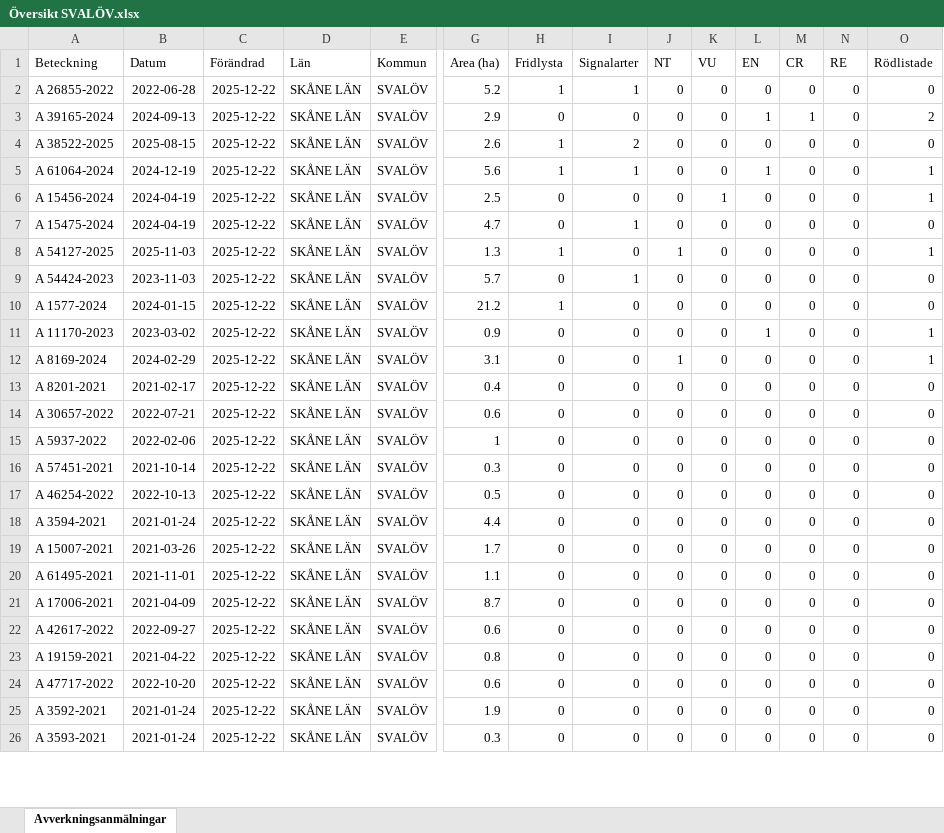
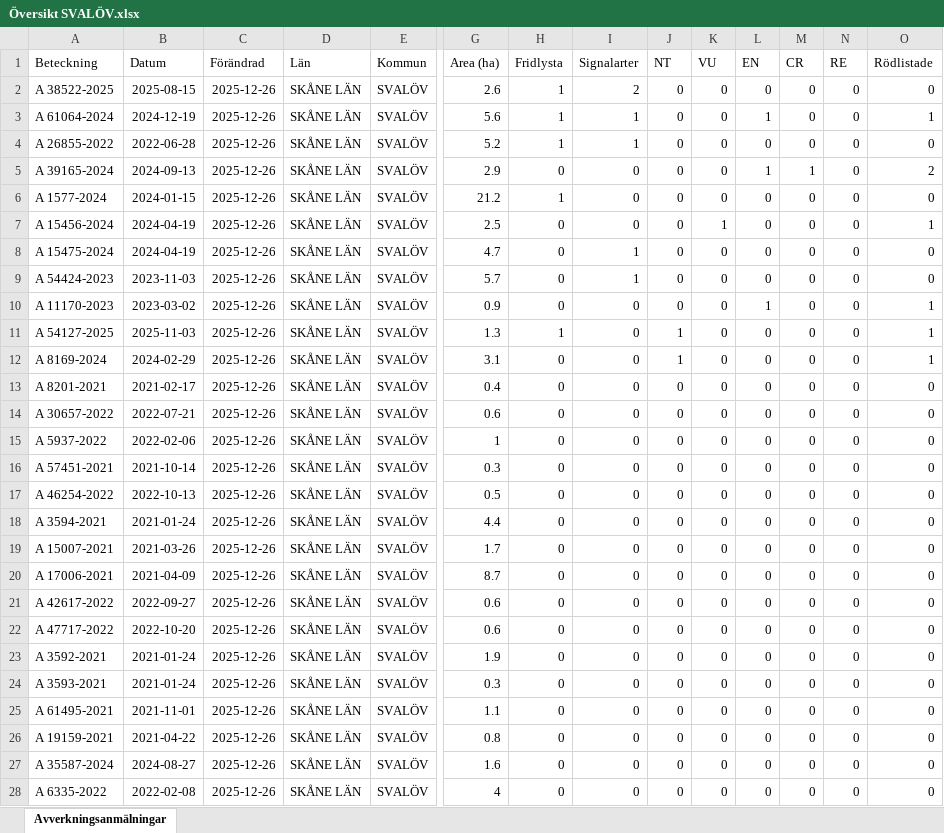
Before and after one commit to klasma/Logging_1214, an Excel workbook: Översikt SVALÖV.xlsx, sheet Avverkningsanmälningar, drawn as a sheet; only a part is shown, gaps mark what is left out; values as stored, in another font and other column widths than the file's, no borders; removed rows and columns are numbered as before the commit, all else as after; rows hold the shown columns only; the diff covers the shown part only; the diff names each change by its address in the sheet, - before the commit and + after, or states it on an @@ line.

```diff
--- a/Översikt SVALÖV.xlsx (sheet Avverkningsanmälningar)
+++ b/Översikt SVALÖV.xlsx (sheet Avverkningsanmälningar)
-row 2: A 26855-2022 | 2022-06-28 | 2025-12-22 | SKÅNE LÄN | SVALÖV | 5.2 | 1 | 1 | 0 | 0 | 0 | 0 | 0 | 0
-row 3: A 39165-2024 | 2024-09-13 | 2025-12-22 | SKÅNE LÄN | SVALÖV | 2.9 | 0 | 0 | 0 | 0 | 1 | 1 | 0 | 2
-C2:C3 (Förändrad): 2025-12-22
+C2:C3 (Förändrad): 2025-12-26
+row 4: A 26855-2022 | 2022-06-28 | 2025-12-26 | SKÅNE LÄN | SVALÖV | 5.2 | 1 | 1 | 0 | 0 | 0 | 0 | 0 | 0
+row 5: A 39165-2024 | 2024-09-13 | 2025-12-26 | SKÅNE LÄN | SVALÖV | 2.9 | 0 | 0 | 0 | 0 | 1 | 1 | 0 | 2
+row 6: A 1577-2024 | 2024-01-15 | 2025-12-26 | SKÅNE LÄN | SVALÖV | 21.2 | 1 | 0 | 0 | 0 | 0 | 0 | 0 | 0
-C7:C8 (Förändrad): 2025-12-22
+C7:C8 (Förändrad): 2025-12-26
-row 8: A 54127-2025 | 2025-11-03 | 2025-12-22 | SKÅNE LÄN | SVALÖV | 1.3 | 1 | 0 | 1 | 0 | 0 | 0 | 0 | 1
-C9 (Förändrad): 2025-12-22
+C9 (Förändrad): 2025-12-26
-row 10: A 1577-2024 | 2024-01-15 | 2025-12-22 | SKÅNE LÄN | SVALÖV | 21.2 | 1 | 0 | 0 | 0 | 0 | 0 | 0 | 0
-C10 (Förändrad): 2025-12-22
+C10 (Förändrad): 2025-12-26
+row 11: A 54127-2025 | 2025-11-03 | 2025-12-26 | SKÅNE LÄN | SVALÖV | 1.3 | 1 | 0 | 1 | 0 | 0 | 0 | 0 | 1
-C12:C19 (Förändrad): 2025-12-22
+C12:C19 (Förändrad): 2025-12-26
-row 20: A 61495-2021 | 2021-11-01 | 2025-12-22 | SKÅNE LÄN | SVALÖV | 1.1 | 0 | 0 | 0 | 0 | 0 | 0 | 0 | 0
-C20:C21 (Förändrad): 2025-12-22
+C20:C21 (Förändrad): 2025-12-26
-row 23: A 19159-2021 | 2021-04-22 | 2025-12-22 | SKÅNE LÄN | SVALÖV | 0.8 | 0 | 0 | 0 | 0 | 0 | 0 | 0 | 0
-C22:C24 (Förändrad): 2025-12-22
+C22:C24 (Förändrad): 2025-12-26
+row 25: A 61495-2021 | 2021-11-01 | 2025-12-26 | SKÅNE LÄN | SVALÖV | 1.1 | 0 | 0 | 0 | 0 | 0 | 0 | 0 | 0
+row 26: A 19159-2021 | 2021-04-22 | 2025-12-26 | SKÅNE LÄN | SVALÖV | 0.8 | 0 | 0 | 0 | 0 | 0 | 0 | 0 | 0
+row 27: A 35587-2024 | 2024-08-27 | 2025-12-26 | SKÅNE LÄN | SVALÖV | 1.6 | 0 | 0 | 0 | 0 | 0 | 0 | 0 | 0
+row 28: A 6335-2022 | 2022-02-08 | 2025-12-26 | SKÅNE LÄN | SVALÖV | 4 | 0 | 0 | 0 | 0 | 0 | 0 | 0 | 0
```
Also changed, not shown: 48 added rows, 50 removed rows and 38 edited cells elsewhere in this sheet, artfynd/A 15475-2024 artfynd.xlsx, artfynd/A 1577-2024 artfynd.xlsx, 55 other files.
